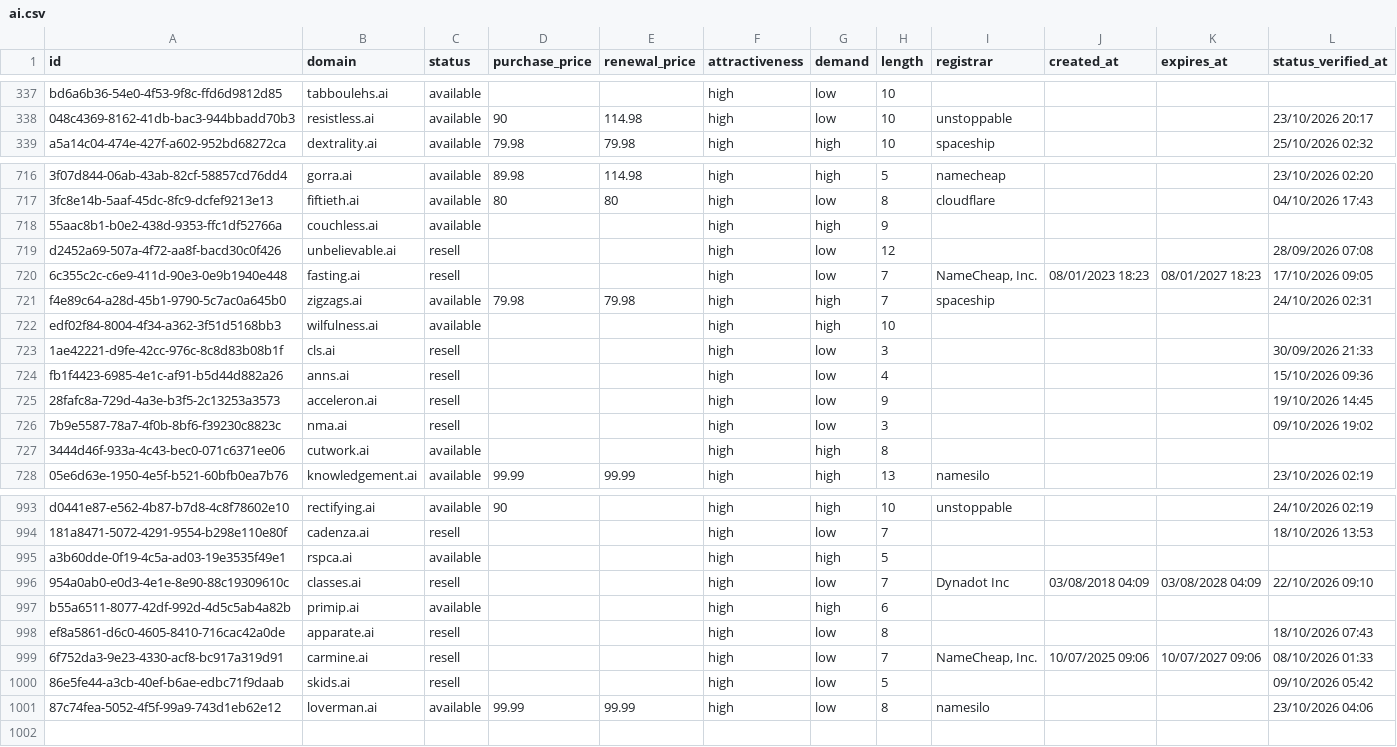
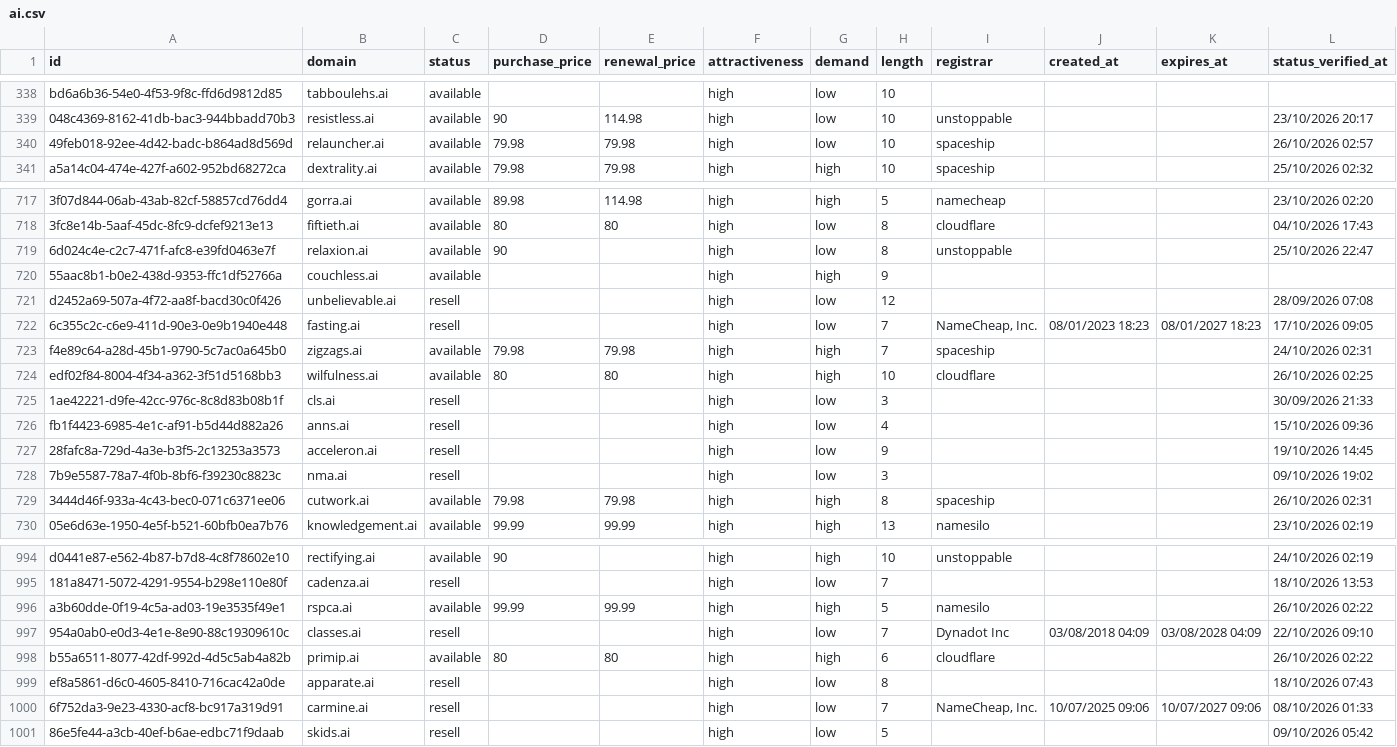
Before and after one commit to UniqueDomains/ai-oneword-domains, a CSV file: ai.csv, drawn as a sheet; only a part is shown, gaps mark what is left out; removed rows and columns are numbered as before the commit, all else as after; the diff covers the shown part only; the diff names each change by its address in the sheet, - before the commit and + after, or states it on an @@ line.

Commit message:
Domains update

```diff
--- a/ai.csv
+++ b/ai.csv
+row 340: 49feb018-92ee-4d42-badc-b864ad8d569d | relauncher.ai | available | 79.98 | 79.98 | high | low | 10 | spaceship |  |  | 26/10/2026 02:57
+row 719: 6d024c4e-c2c7-471f-afc8-e39fd0463e7f | relaxion.ai | available | 90 |  | high | low | 8 | unstoppable |  |  | 25/10/2026 22:47
-D724 (purchase_price): (empty)
+D724 (purchase_price): 80
-E724 (renewal_price): (empty)
+E724 (renewal_price): 80
-I724 (registrar): (empty)
+I724 (registrar): cloudflare
-L724 (status_verified_at): (empty)
+L724 (status_verified_at): 26/10/2026 02:25
-D729 (purchase_price): (empty)
+D729 (purchase_price): 79.98
-E729 (renewal_price): (empty)
+E729 (renewal_price): 79.98
-I729 (registrar): (empty)
+I729 (registrar): spaceship
-L729 (status_verified_at): (empty)
+L729 (status_verified_at): 26/10/2026 02:31
-D996 (purchase_price): (empty)
+D996 (purchase_price): 99.99
-E996 (renewal_price): (empty)
+E996 (renewal_price): 99.99
-I996 (registrar): (empty)
+I996 (registrar): namesilo
-L996 (status_verified_at): (empty)
+L996 (status_verified_at): 26/10/2026 02:22
-D998 (purchase_price): (empty)
+D998 (purchase_price): 80
-E998 (renewal_price): (empty)
+E998 (renewal_price): 80
-I998 (registrar): (empty)
+I998 (registrar): cloudflare
-L998 (status_verified_at): (empty)
+L998 (status_verified_at): 26/10/2026 02:22
-row 1001: 87c74fea-5052-4f5f-99a9-743d1eb62e12 | loverman.ai | available | 99.99 | 99.99 | high | low | 8 | namesilo |  |  | 23/10/2026 04:06
```
Also changed, not shown: 1 added row, 2 removed rows and 100 edited cells elsewhere in this file, 4 other files.
